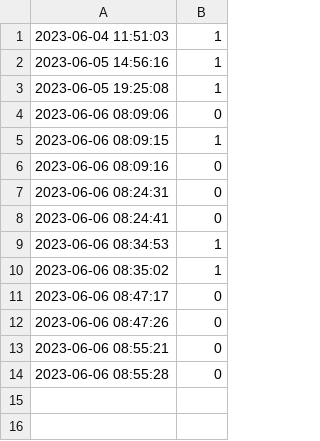
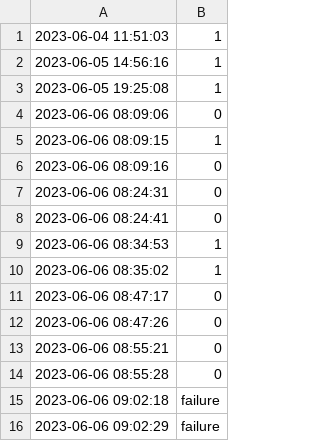
Before and after one commit to kubescape/workflows, a CSV file: logs/sanity_logs.csv, drawn as a sheet.

Commit message:
Update sanily logs with new data

```diff
--- a/logs/sanity_logs.csv
+++ b/logs/sanity_logs.csv
@@ -14 +14,3 @@
 2023-06-06 08:55:28,0
+2023-06-06 09:02:18,failure
+2023-06-06 09:02:29,failure
```
